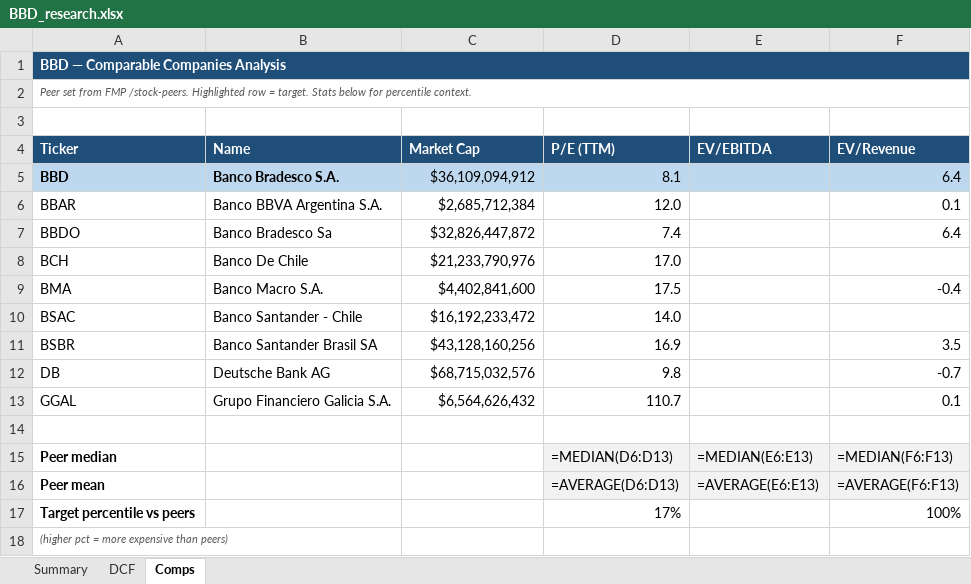
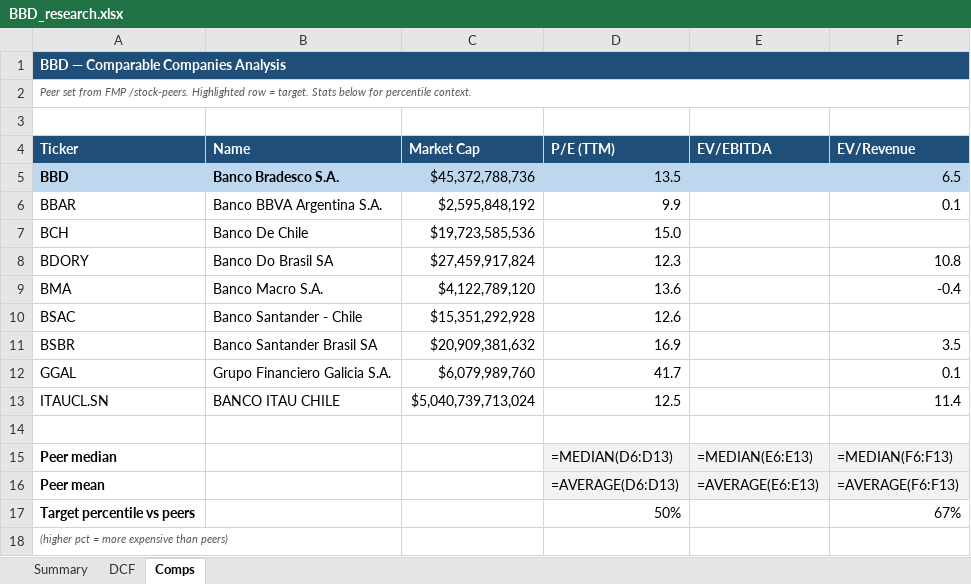
Before and after one commit to fawzisaldana-glitch/stock-alert-app, an Excel workbook: app/reports/BBD_research.xlsx, sheet Comps, drawn as a sheet; values as stored, in another font and other column widths than the file's, no borders; formulas without a stored value are shown as written; removed rows and columns are numbered as before the commit, all else as after; the diff names each change by its address in the sheet, - before the commit and + after, or states it on an @@ line.

```diff
--- a/app/reports/BBD_research.xlsx (sheet Comps)
+++ b/app/reports/BBD_research.xlsx (sheet Comps)
-C5 (Market Cap): $36,109,094,912
+C5 (Market Cap): $45,372,788,736
-D5 (P/E (TTM)): 8.1
+D5 (P/E (TTM)): 13.5
-F5 (EV/Revenue): 6.4
+F5 (EV/Revenue): 6.5
-C6 (Market Cap): $2,685,712,384
+C6 (Market Cap): $2,595,848,192
-D6 (P/E (TTM)): 12.0
+D6 (P/E (TTM)): 9.9
-row 7: BBDO | Banco Bradesco Sa | $32,826,447,872 | 7.4 |  | 6.4
-C7 (Market Cap): $21,233,790,976
+C7 (Market Cap): $19,723,585,536
-D7 (P/E (TTM)): 17.0
+D7 (P/E (TTM)): 15.0
+row 8: BDORY | Banco Do Brasil SA | $27,459,917,824 | 12.3 |  | 10.8
-C9 (Market Cap): $4,402,841,600
+C9 (Market Cap): $4,122,789,120
-D9 (P/E (TTM)): 17.5
+D9 (P/E (TTM)): 13.6
-C10 (Market Cap): $16,192,233,472
+C10 (Market Cap): $15,351,292,928
-D10 (P/E (TTM)): 14.0
+D10 (P/E (TTM)): 12.6
-C11 (Market Cap): $43,128,160,256
+C11 (Market Cap): $20,909,381,632
-row 12: DB | Deutsche Bank AG | $68,715,032,576 | 9.8 |  | -0.7
-C12 (Market Cap): $6,564,626,432
+C12 (Market Cap): $6,079,989,760
-D12 (P/E (TTM)): 110.7
+D12 (P/E (TTM)): 41.7
+row 13: ITAUCL.SN | BANCO ITAU CHILE | $5,040,739,713,024 | 12.5 |  | 11.4
-D17 (P/E (TTM)): 17%
+D17 (P/E (TTM)): 50%
-F17 (EV/Revenue): 100%
+F17 (EV/Revenue): 67%
```
Also changed, not shown: sheet DCF, sheet Summary, app/reports/IMSR_research.xlsx, app/reports/LCU_research.xlsx, 11 other files.
